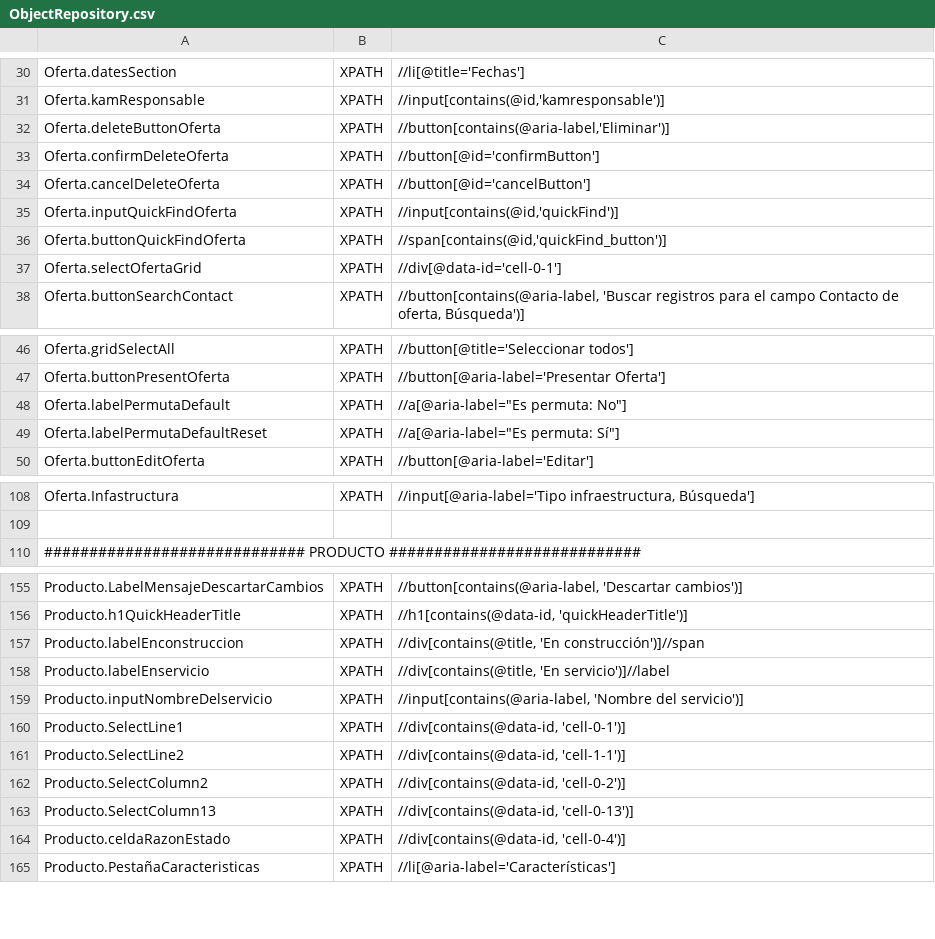
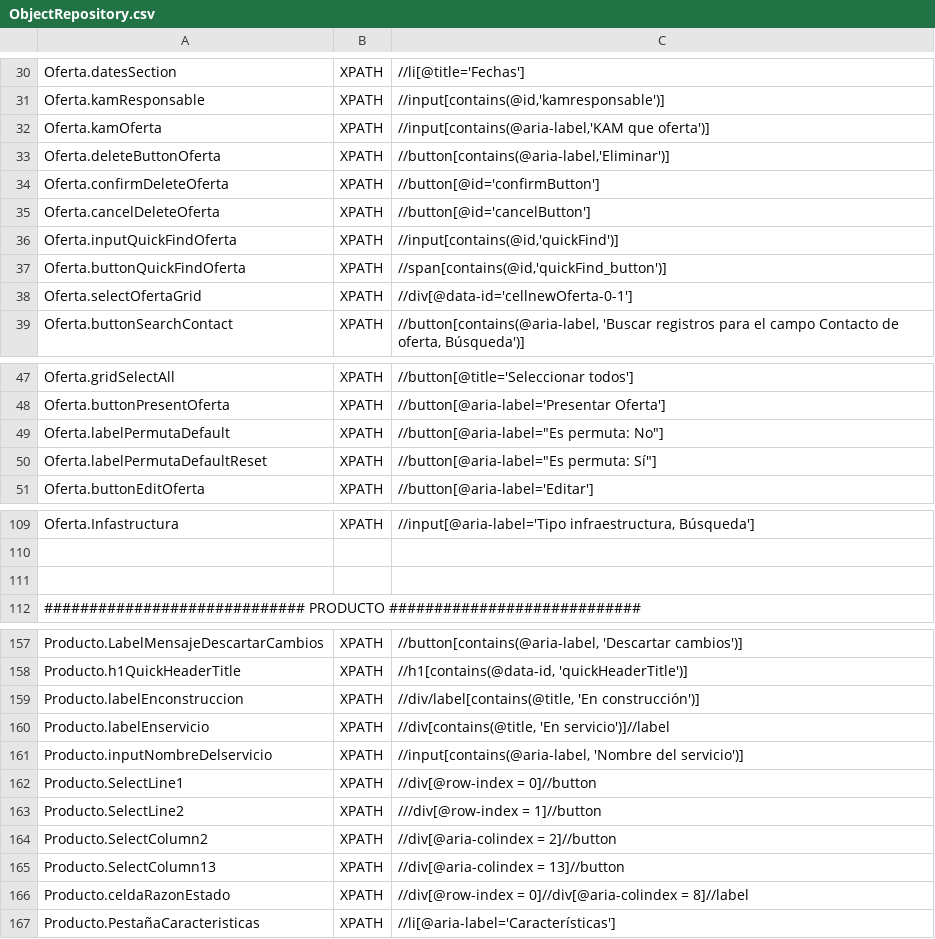
Before and after one commit to Nacho-Auto/lyntia-automation, a CSV file: Lyntia/bin/Debug/netcoreapp3.1/ObjectRepository.csv, drawn as a sheet; only a part is shown, gaps mark what is left out.

```diff
--- a/Lyntia/bin/Debug/netcoreapp3.1/ObjectRepository.csv
+++ b/Lyntia/bin/Debug/netcoreapp3.1/ObjectRepository.csv
@@ -31,2 +31,3 @@ Oferta.datesSection;XPATH;//li[@title='Fechas']
 Oferta.kamResponsable;XPATH;//input[contains(@id,'kamresponsable')]
+Oferta.kamOferta;XPATH;//input[contains(@aria-label,'KAM que oferta')]
 Oferta.deleteButtonOferta;XPATH;//button[contains(@aria-label,'Eliminar')]
@@ -36,3 +37,3 @@ Oferta.inputQuickFindOferta;XPATH;//input[contains(@id,'quickFind')]
 Oferta.buttonQuickFindOferta;XPATH;//span[contains(@id,'quickFind_button')]
-Oferta.selectOfertaGrid;XPATH;//div[@data-id='cell-0-1']
+Oferta.selectOfertaGrid;XPATH;//div[@data-id='cellnewOferta-0-1']
 Oferta.buttonSearchContact;XPATH;//button[contains(@aria-label, 'Buscar registros para el campo Contacto de oferta, Búsqueda')]
@@ -47,4 +48,4 @@ Oferta.gridSelectAll;XPATH;//button[@title='Seleccionar todos']
 Oferta.buttonPresentOferta;XPATH;//button[@aria-label='Presentar Oferta']
-Oferta.labelPermutaDefault;XPATH;//a[@aria-label="Es permuta: No"]
-Oferta.labelPermutaDefaultReset;XPATH;//a[@aria-label="Es permuta: Sí"]
+Oferta.labelPermutaDefault;XPATH;//button[@aria-label="Es permuta: No"]
+Oferta.labelPermutaDefaultReset;XPATH;//button[@aria-label="Es permuta: Sí"]
 Oferta.buttonEditOferta;XPATH;//button[@aria-label='Editar']
@@ -109,2 +110,3 @@ Oferta.Infastructura;XPATH;//input[@aria-label='Tipo infraestructura, Búsqueda'
 
+
 ############################# PRODUCTO ############################
@@ -156,10 +158,10 @@ Producto.LabelMensajeDescartarCambios;XPATH;//button[contains(@aria-label, 'Desc
 Producto.h1QuickHeaderTitle;XPATH;//h1[contains(@data-id, 'quickHeaderTitle')]
-Producto.labelEnconstruccion;XPATH;//div[contains(@title, 'En construcción')]//span
+Producto.labelEnconstruccion;XPATH;//div/label[contains(@title, 'En construcción')]
 Producto.labelEnservicio;XPATH;//div[contains(@title, 'En servicio')]//label
 Producto.inputNombreDelservicio;XPATH;//input[contains(@aria-label, 'Nombre del servicio')]
-Producto.SelectLine1;XPATH;//div[contains(@data-id, 'cell-0-1')]
-Producto.SelectLine2;XPATH;//div[contains(@data-id, 'cell-1-1')]
-Producto.SelectColumn2;XPATH;//div[contains(@data-id, 'cell-0-2')]
-Producto.SelectColumn13;XPATH;//div[contains(@data-id, 'cell-0-13')]
-Producto.celdaRazonEstado;XPATH;//div[contains(@data-id, 'cell-0-4')]
+Producto.SelectLine1;XPATH;//div[@row-index = 0]//button
+Producto.SelectLine2;XPATH;///div[@row-index = 1]//button
+Producto.SelectColumn2;XPATH;//div[@aria-colindex = 2]//button
+Producto.SelectColumn13;XPATH;//div[@aria-colindex = 13]//button
+Producto.celdaRazonEstado;XPATH;//div[@row-index = 0]//div[@aria-colindex = 8]//label
 Producto.PestañaCaracteristicas;XPATH;//li[@aria-label='Características']
```
Also changed, not shown: 6 other files.
